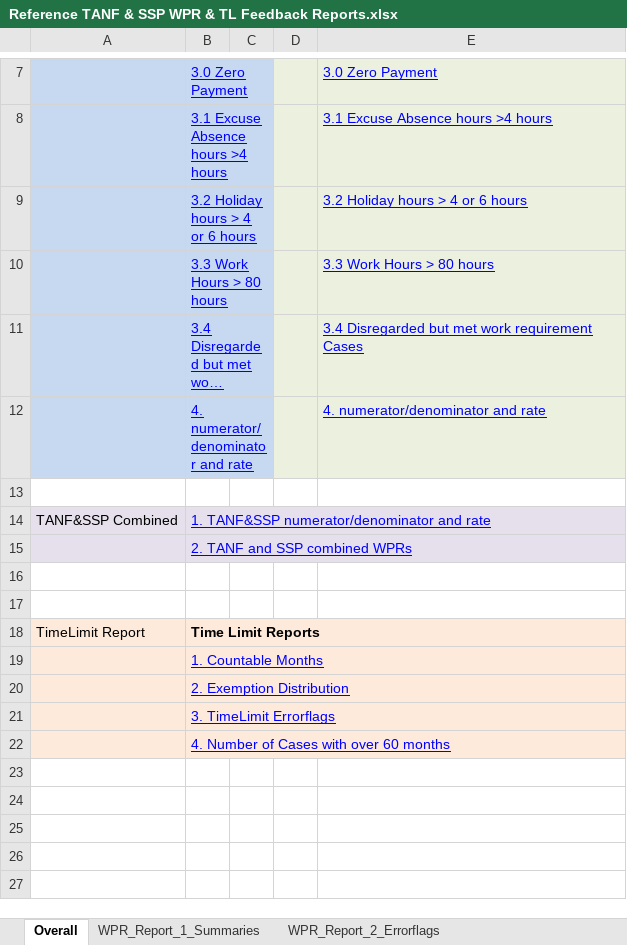
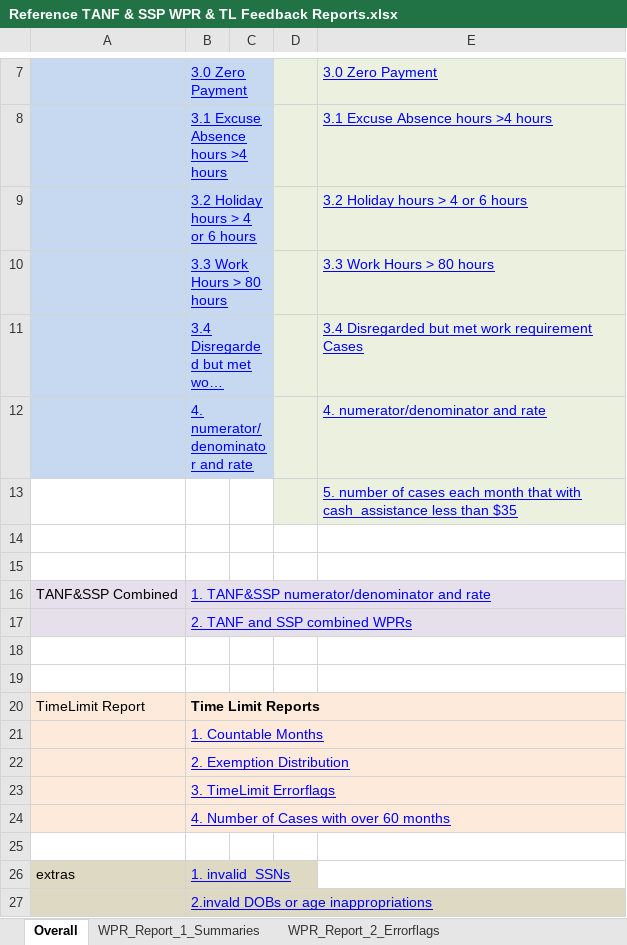
Before and after one commit to reitermb/Test, an Excel workbook: knowledge-center/Reference TANF & SSP WPR & TL Feedback Reports.xlsx, sheet Overall, drawn as a sheet; only a part is shown, gaps mark what is left out; long unchanged cells end in …; values as stored, in another font and other column widths than the file's, no borders; the diff names each change by its address in the sheet, - before the commit and + after, or states it on an @@ line.

```diff
--- a/knowledge-center/Reference TANF & SSP WPR & TL Feedback Reports.xlsx (sheet Overall)
+++ b/knowledge-center/Reference TANF & SSP WPR & TL Feedback Reports.xlsx (sheet Overall)
+row 13:  |  |  |  | 5. number of cases each month that with cash_assistance less than $35
+row 14: (empty)
+row 25: (empty)
+row 26: extras | 1. invalid_SSNs
+row 27:  | 2.invald DOBs or age inappropriations
```
Also changed, not shown: other sheet tabs, 1 other file.
